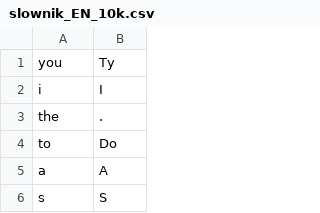
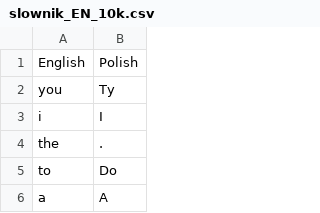
Before and after one commit to lukaszmalinowski14/flash-card-project, a CSV file: slownik_EN_10k.csv, drawn as a sheet; only a part is shown; the shorter side is filled out with more unchanged rows.

```diff
--- a/slownik_EN_10k.csv
+++ b/slownik_EN_10k.csv
@@ -1 +1,2 @@
+English,Polish
 you,Ty
```
Also changed, not shown: 1 other file.
